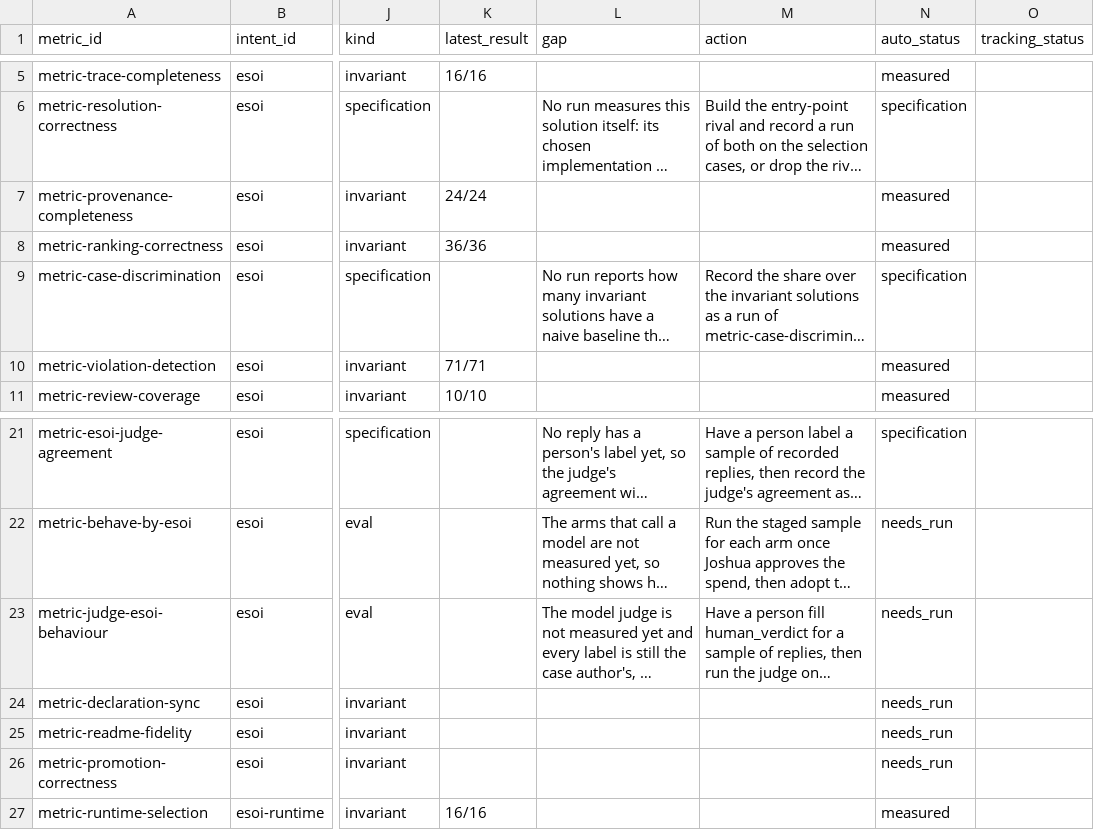
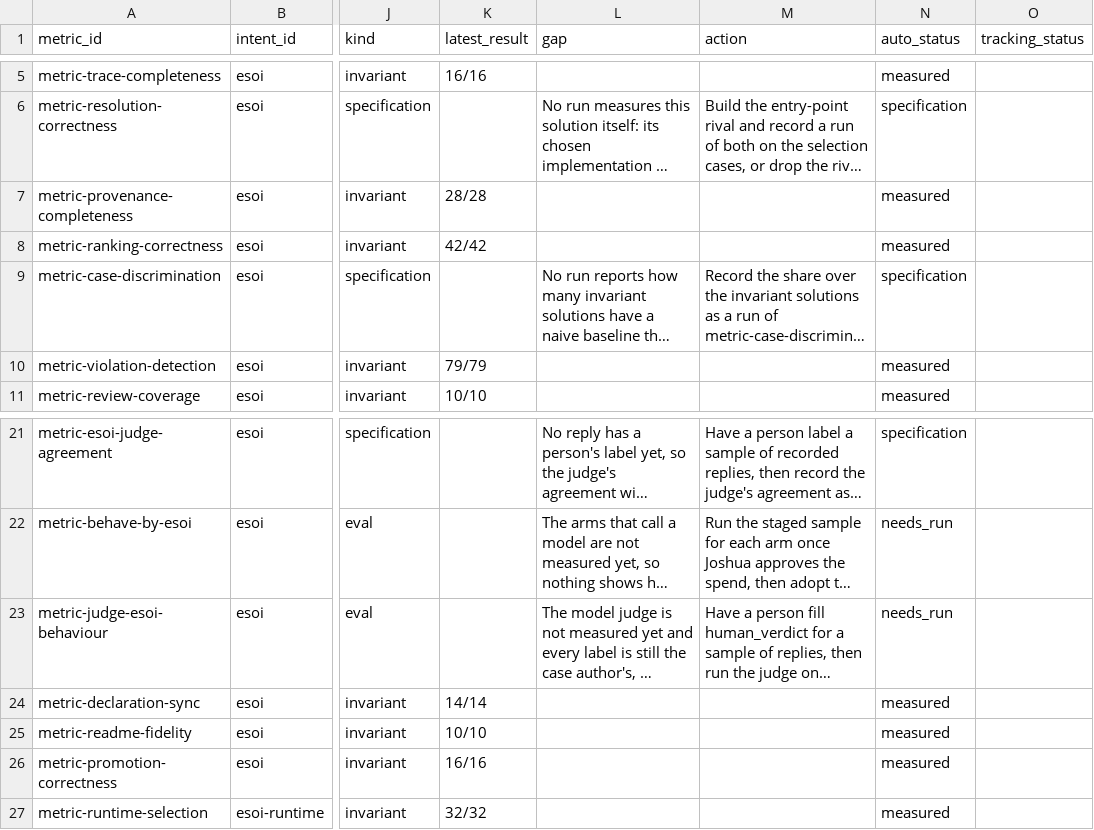
Before and after one commit to JoshuaMathias/evolvable-structure, a CSV file: esoi/tracker/metrics.csv, drawn as a sheet; only a part is shown, gaps mark what is left out; long unchanged cells end in …; the diff names each change by its address in the sheet, - before the commit and + after, or states it on an @@ line.

```diff
--- a/esoi/tracker/metrics.csv
+++ b/esoi/tracker/metrics.csv
-K7 (latest_result): 24/24
+K7 (latest_result): 28/28
-K8 (latest_result): 36/36
+K8 (latest_result): 42/42
-K10 (latest_result): 71/71
+K10 (latest_result): 79/79
-K24 (latest_result): (empty)
+K24 (latest_result): 14/14
-N24:N26 (auto_status): needs_run
+N24:N26 (auto_status): measured
-K25 (latest_result): (empty)
+K25 (latest_result): 10/10
-K26 (latest_result): (empty)
+K26 (latest_result): 16/16
-K27 (latest_result): 16/16
+K27 (latest_result): 32/32
```
Also changed, not shown: implementations/python/evaluation/components/results.csv.
